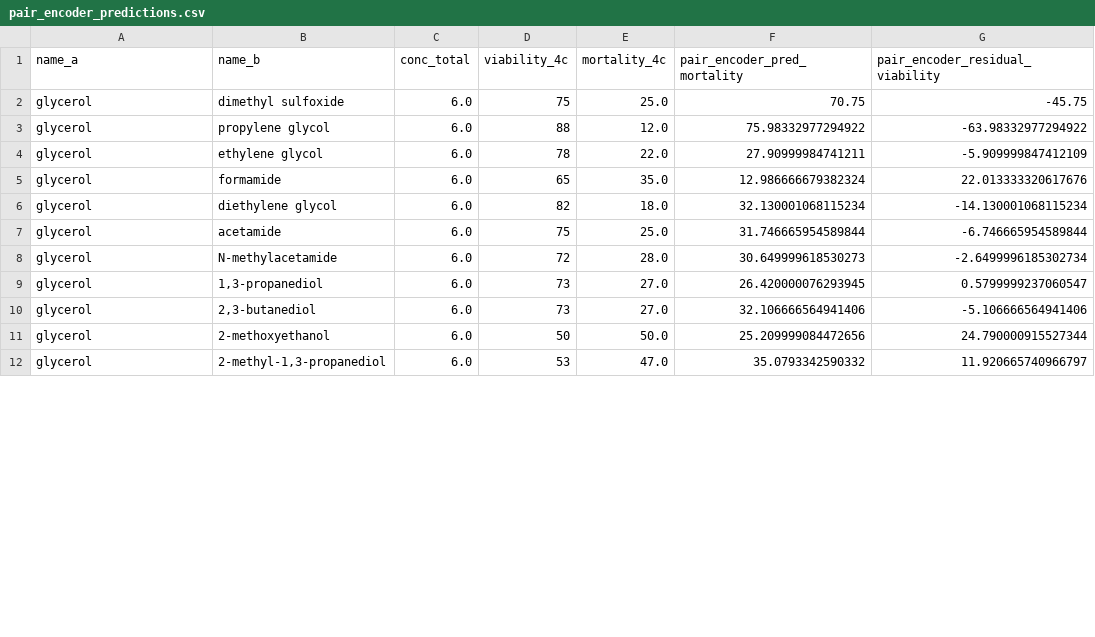
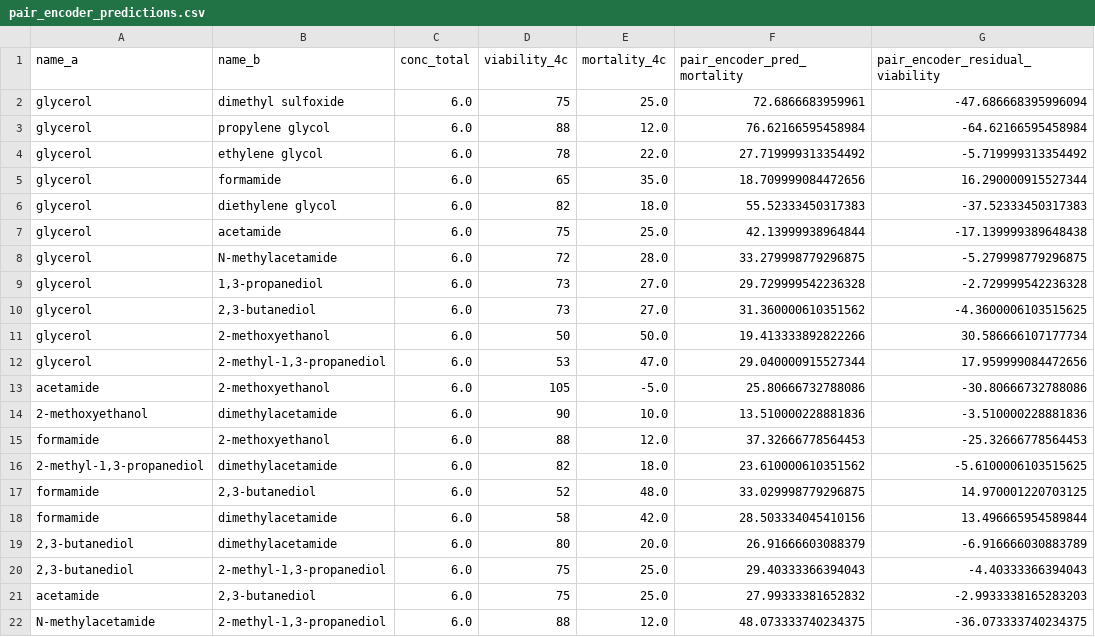
Before and after one commit to cmendoza1031/cpa-screening, a CSV file: results/mixtures/pair_encoder_predictions.csv, drawn as a sheet; only a part is shown; the diff covers the shown part only.

```diff
--- a/results/mixtures/pair_encoder_predictions.csv
+++ b/results/mixtures/pair_encoder_predictions.csv
@@ -1,12 +1,22 @@
 name_a,name_b,conc_total,viability_4c,mortality_4c,pair_encoder_pred_mortality,pair_encoder_residual_viability
-glycerol,dimethyl sulfoxide,6.0,75,25.0,70.75,-45.75
-glycerol,propylene glycol,6.0,88,12.0,75.98332977294922,-63.98332977294922
-glycerol,ethylene glycol,6.0,78,22.0,27.90999984741211,-5.909999847412109
-glycerol,formamide,6.0,65,35.0,12.986666679382324,22.013333320617676
-glycerol,diethylene glycol,6.0,82,18.0,32.130001068115234,-14.130001068115234
-glycerol,acetamide,6.0,75,25.0,31.746665954589844,-6.746665954589844
-glycerol,N-methylacetamide,6.0,72,28.0,30.649999618530273,-2.6499996185302734
-glycerol,"1,3-propanediol",6.0,73,27.0,26.420000076293945,0.5799999237060547
-glycerol,"2,3-butanediol",6.0,73,27.0,32.106666564941406,-5.106666564941406
-glycerol,2-methoxyethanol,6.0,50,50.0,25.209999084472656,24.790000915527344
-glycerol,"2-methyl-1,3-propanediol",6.0,53,47.0,35.0793342590332,11.920665740966797
+glycerol,dimethyl sulfoxide,6.0,75,25.0,72.6866683959961,-47.686668395996094
+glycerol,propylene glycol,6.0,88,12.0,76.62166595458984,-64.62166595458984
+glycerol,ethylene glycol,6.0,78,22.0,27.719999313354492,-5.719999313354492
+glycerol,formamide,6.0,65,35.0,18.709999084472656,16.290000915527344
+glycerol,diethylene glycol,6.0,82,18.0,55.52333450317383,-37.52333450317383
+glycerol,acetamide,6.0,75,25.0,42.13999938964844,-17.139999389648438
+glycerol,N-methylacetamide,6.0,72,28.0,33.279998779296875,-5.279998779296875
+glycerol,"1,3-propanediol",6.0,73,27.0,29.729999542236328,-2.729999542236328
+glycerol,"2,3-butanediol",6.0,73,27.0,31.360000610351562,-4.3600006103515625
+glycerol,2-methoxyethanol,6.0,50,50.0,19.413333892822266,30.586666107177734
+glycerol,"2-methyl-1,3-propanediol",6.0,53,47.0,29.040000915527344,17.959999084472656
+acetamide,2-methoxyethanol,6.0,105,-5.0,25.80666732788086,-30.80666732788086
+2-methoxyethanol,dimethylacetamide,6.0,90,10.0,13.510000228881836,-3.510000228881836
+formamide,2-methoxyethanol,6.0,88,12.0,37.32666778564453,-25.32666778564453
+"2-methyl-1,3-propanediol",dimethylacetamide,6.0,82,18.0,23.610000610351562,-5.6100006103515625
+formamide,"2,3-butanediol",6.0,52,48.0,33.029998779296875,14.970001220703125
+formamide,dimethylacetamide,6.0,58,42.0,28.503334045410156,13.496665954589844
+"2,3-butanediol",dimethylacetamide,6.0,80,20.0,26.91666603088379,-6.916666030883789
+"2,3-butanediol","2-methyl-1,3-propanediol",6.0,75,25.0,29.40333366394043,-4.40333366394043
+acetamide,"2,3-butanediol",6.0,75,25.0,27.99333381652832,-2.9933338165283203
+N-methylacetamide,"2-methyl-1,3-propanediol",6.0,88,12.0,48.073333740234375,-36.073333740234375
```
Also changed, not shown: 10 added rows and 10 edited cells elsewhere in this file, data/raw/higgins_dec2025.csv, 9 other files.
